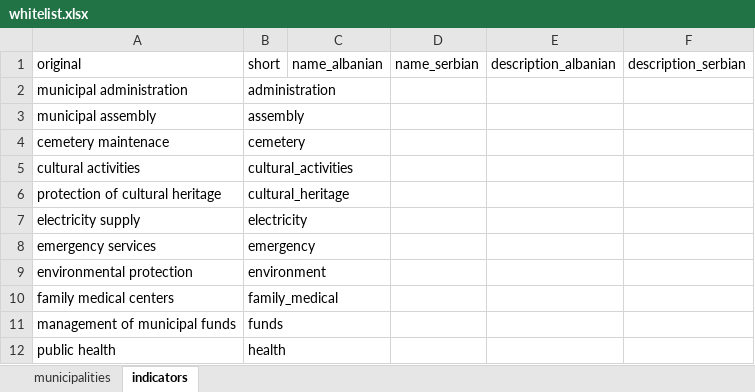
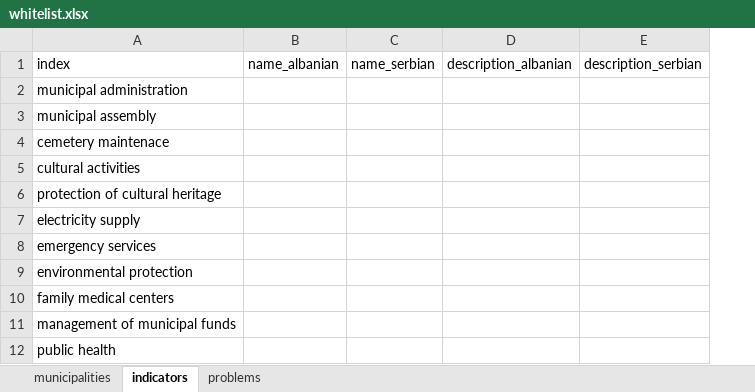
Before and after one commit to opendatakosovo/UNKT-MDG-visualizer, an Excel workbook: data/standard_lists/whitelist.xlsx, sheet indicators, drawn as a sheet; only a part is shown; values as stored, in another font and other column widths than the file's, no borders; the diff names each change by its address in the sheet, - before the commit and + after, or states it on an @@ line.

```diff
--- a/data/standard_lists/whitelist.xlsx (sheet indicators)
+++ b/data/standard_lists/whitelist.xlsx (sheet indicators)
+sheet tab: problems
-column B, rows 1-12: short | administration | assembly | cemetery | cultural_activities | cultural_heritage | electricity | emergency | environment | family_medical | funds | health
-A1: original
+A1: index
```
Also changed, not shown: sheet municipalities, 5 other files.
